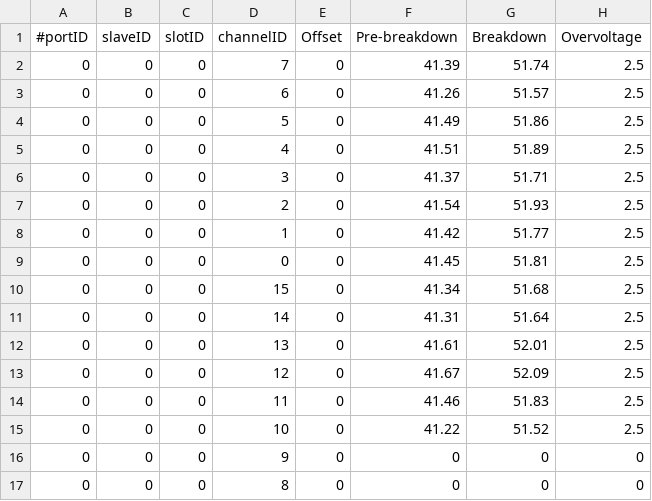
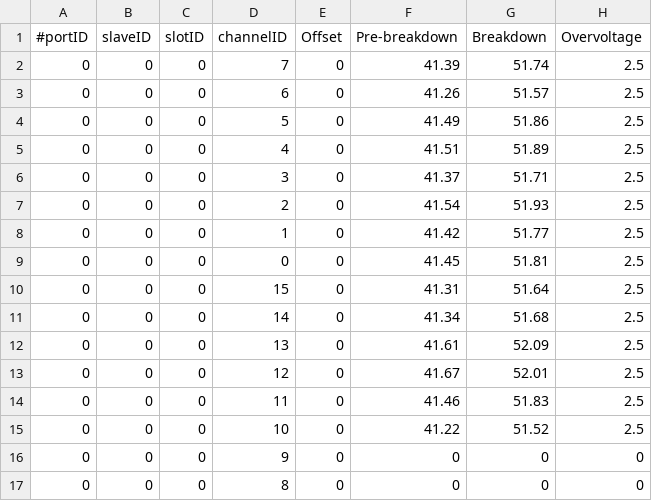
Before and after one commit to kyokazuki/FBT_Macros, a TSV file: other/bias_settings.tsv, drawn as a sheet.

```diff
--- a/other/bias_settings.tsv
+++ b/other/bias_settings.tsv
@@ -9,6 +9,6 @@
 0	0	0	0	0	41.45	51.81	2.5
-0	0	0	15	0	41.34	51.68	2.5
-0	0	0	14	0	41.31	51.64	2.5
-0	0	0	13	0	41.61	52.01	2.5
-0	0	0	12	0	41.67	52.09	2.5
+0	0	0	15	0	41.31	51.64	2.5
+0	0	0	14	0	41.34	51.68	2.5
+0	0	0	13	0	41.61	52.09	2.5
+0	0	0	12	0	41.67	52.01	2.5
 0	0	0	11	0	41.46	51.83	2.5
```
Also changed, not shown: other/map_channel.tsv, other/mapping_tool.csv, 8 other files.
